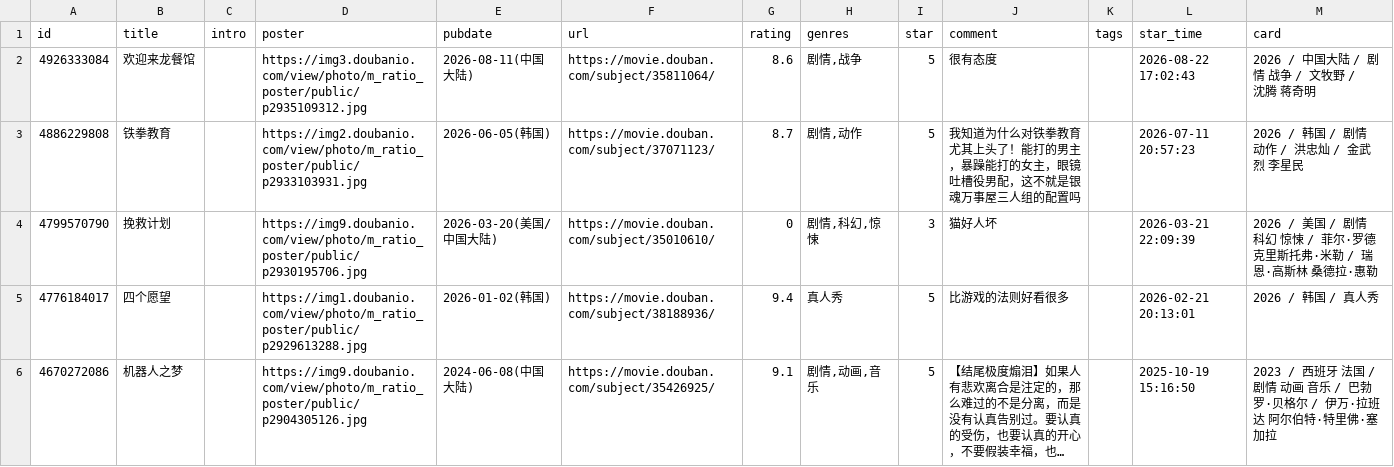
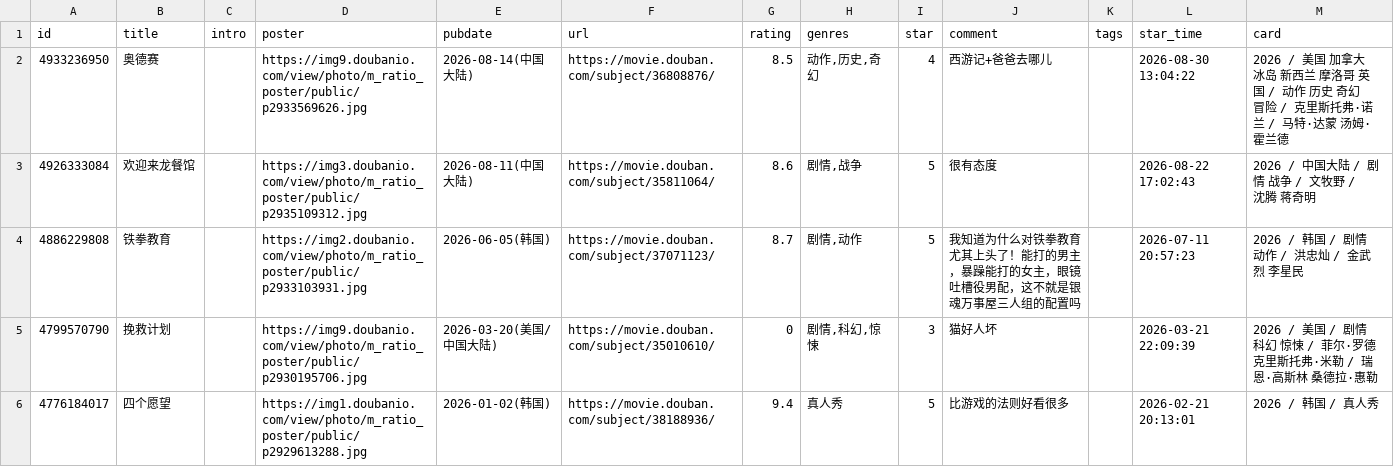
Before and after one commit to stevenash0822/obsidian-hugo-blog, a CSV file: static/douban/movie.csv, drawn as a sheet; only a part is shown; the shorter side is filled out with more unchanged rows; long unchanged cells end in …; the diff names each change by its address in the sheet, - before the commit and + after, or states it on an @@ line.

```diff
--- a/static/douban/movie.csv
+++ b/static/douban/movie.csv
+row 2: 4933236950 | 奥德赛 |  | https://img9.doubanio.com/view/photo/m_ratio_poster/public/p2933569626.jpg | 2026-08-14(中国大陆) | https://movie.douban.com/subject/36808876/ | 8.5 | 动作,历史,奇幻 | 4 | 西游记+爸爸去哪儿 |  | 2026-08-30 13:04:22 | 2026 / 美国 加拿大 冰岛 新西兰 摩洛哥 英国 / 动作 历史 奇幻 冒险 / 克里斯托弗·诺兰 / 马特·达蒙 汤姆·霍兰德
```
Also changed, not shown: static/douban/teammate/movie.csv.
